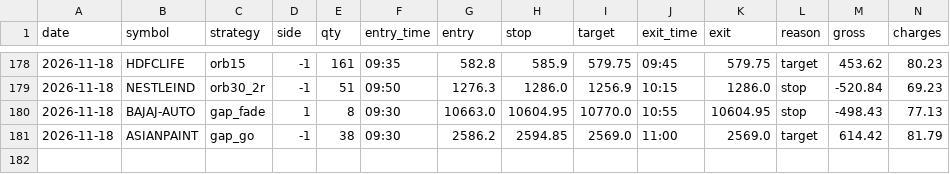
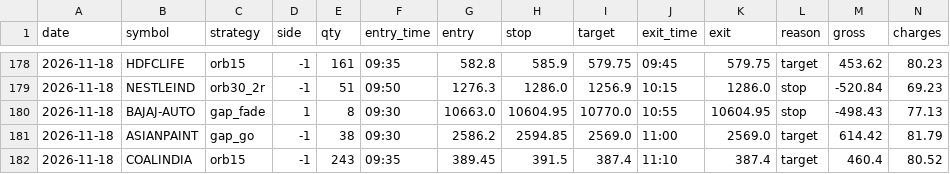
Before and after one commit to kushuvc/nse-paper-trader, a CSV file: paper/journal.csv, drawn as a sheet; only a part is shown, gaps mark what is left out; rows hold the shown columns only; the diff names each change by its address in the sheet, - before the commit and + after, or states it on an @@ line.

```diff
--- a/paper/journal.csv
+++ b/paper/journal.csv
+row 182: 2026-11-18 | COALINDIA | orb15 | -1 | 243 | 09:35 | 389.45 | 391.5 | 387.4 | 11:10 | 387.4 | target | 460.4 | 80.52
```
Also changed, not shown: 3 other files.
